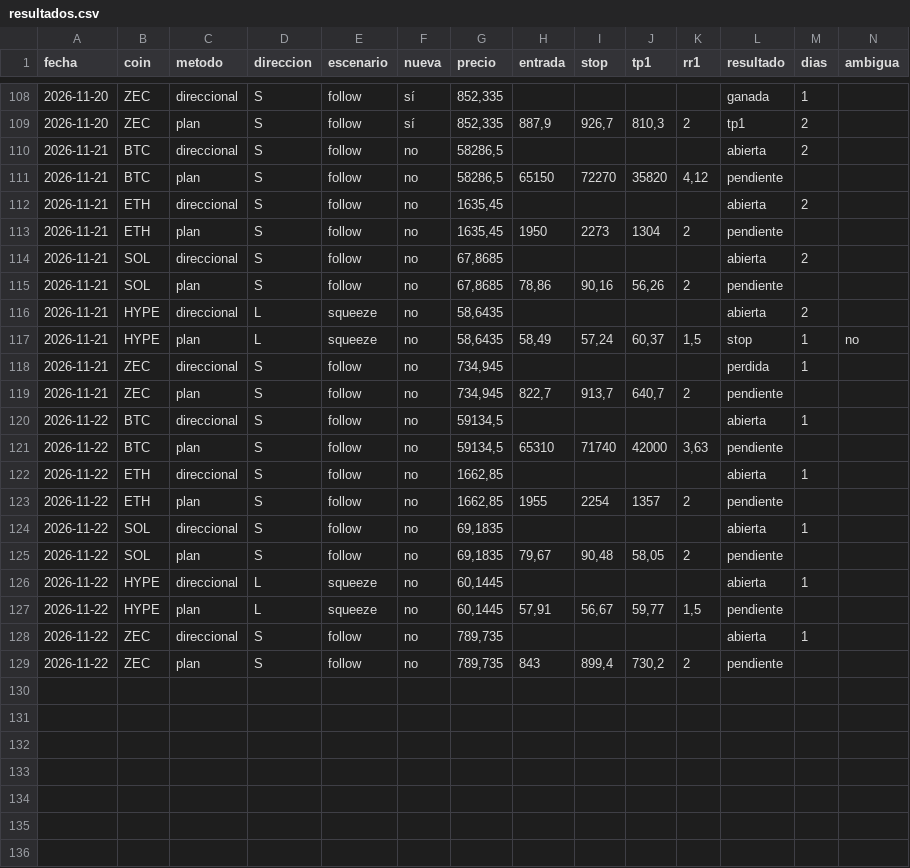
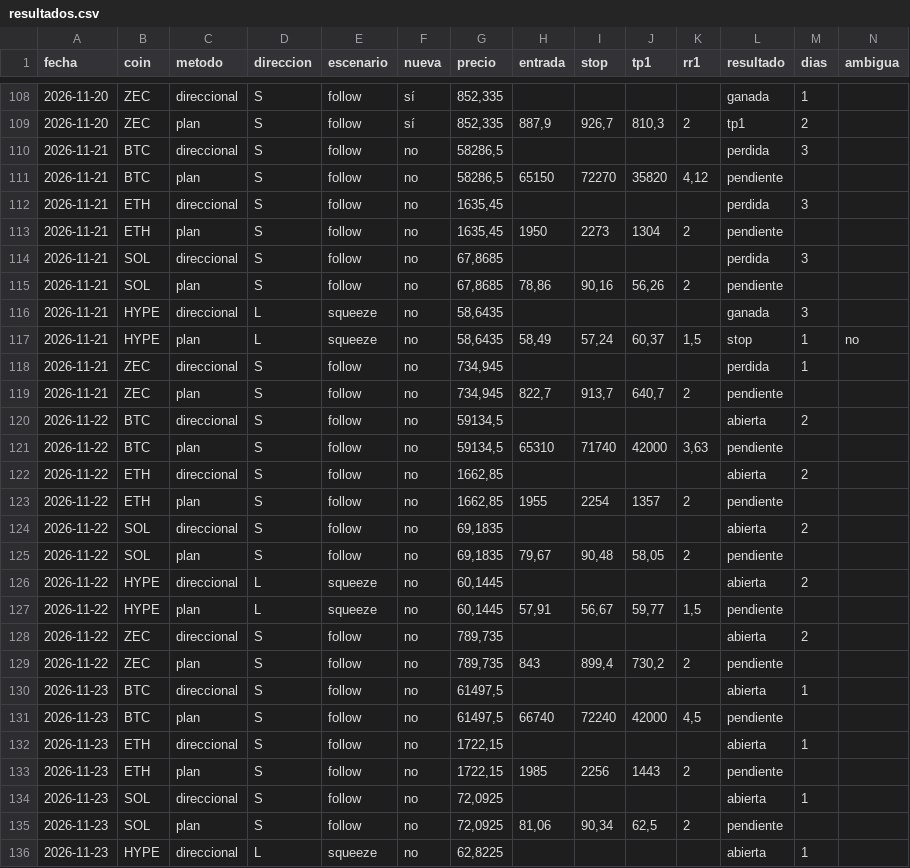
Before and after one commit to dhcode-arg/vmc, a CSV file: datos/smart-money/resultados.csv, drawn as a sheet; only a part is shown, gaps mark what is left out; rows hold the shown columns only; the diff covers the shown part only; the diff names each change by its address in the sheet, - before the commit and + after, or states it on an @@ line.

```diff
--- a/datos/smart-money/resultados.csv
+++ b/datos/smart-money/resultados.csv
-L110 (resultado): abierta
+L110 (resultado): perdida
-M110 (dias): 2
+M110 (dias): 3
-L112 (resultado): abierta
+L112 (resultado): perdida
-M112 (dias): 2
+M112 (dias): 3
-L114 (resultado): abierta
+L114 (resultado): perdida
-M114 (dias): 2
+M114 (dias): 3
-L116 (resultado): abierta
+L116 (resultado): ganada
-M116 (dias): 2
+M116 (dias): 3
-M120 (dias): 1
+M120 (dias): 2
-M122 (dias): 1
+M122 (dias): 2
-M124 (dias): 1
+M124 (dias): 2
-M126 (dias): 1
+M126 (dias): 2
-M128 (dias): 1
+M128 (dias): 2
+row 130: 2026-11-23 | BTC | direccional | S | follow | no | 61497,5 |  |  |  |  | abierta | 1
+row 131: 2026-11-23 | BTC | plan | S | follow | no | 61497,5 | 66740 | 72240 | 42000 | 4,5 | pendiente
+row 132: 2026-11-23 | ETH | direccional | S | follow | no | 1722,15 |  |  |  |  | abierta | 1
+row 133: 2026-11-23 | ETH | plan | S | follow | no | 1722,15 | 1985 | 2256 | 1443 | 2 | pendiente
+row 134: 2026-11-23 | SOL | direccional | S | follow | no | 72,0925 |  |  |  |  | abierta | 1
+row 135: 2026-11-23 | SOL | plan | S | follow | no | 72,0925 | 81,06 | 90,34 | 62,5 | 2 | pendiente
+row 136: 2026-11-23 | HYPE | direccional | L | squeeze | no | 62,8225 |  |  |  |  | abierta | 1
```
Also changed, not shown: 3 added rows and 4 edited cells elsewhere in this file, 4 other files.
